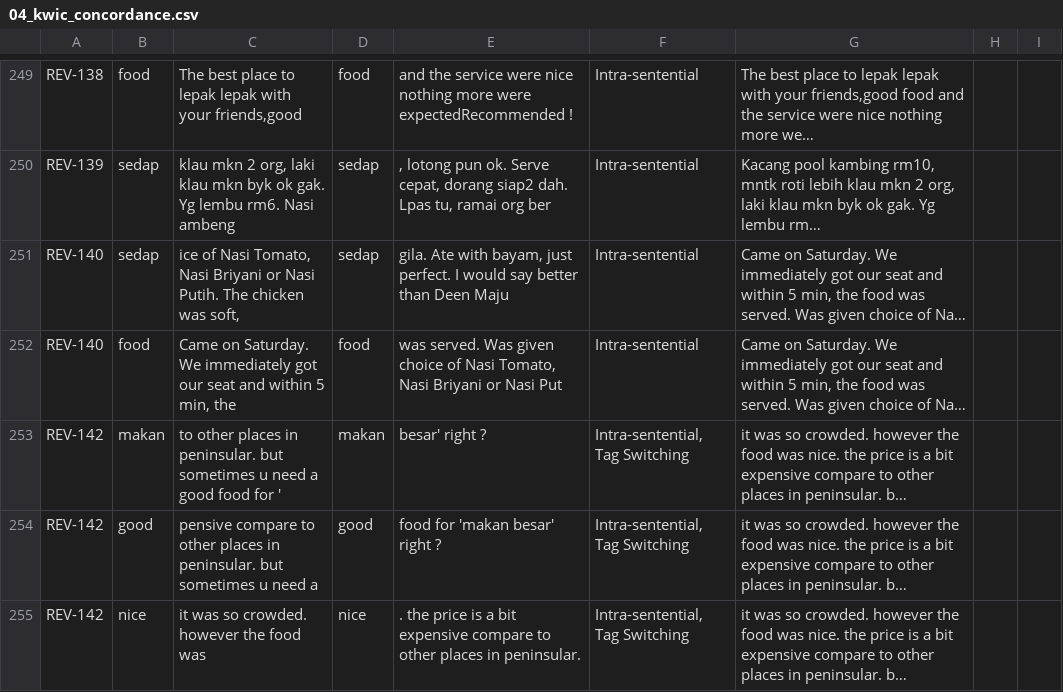
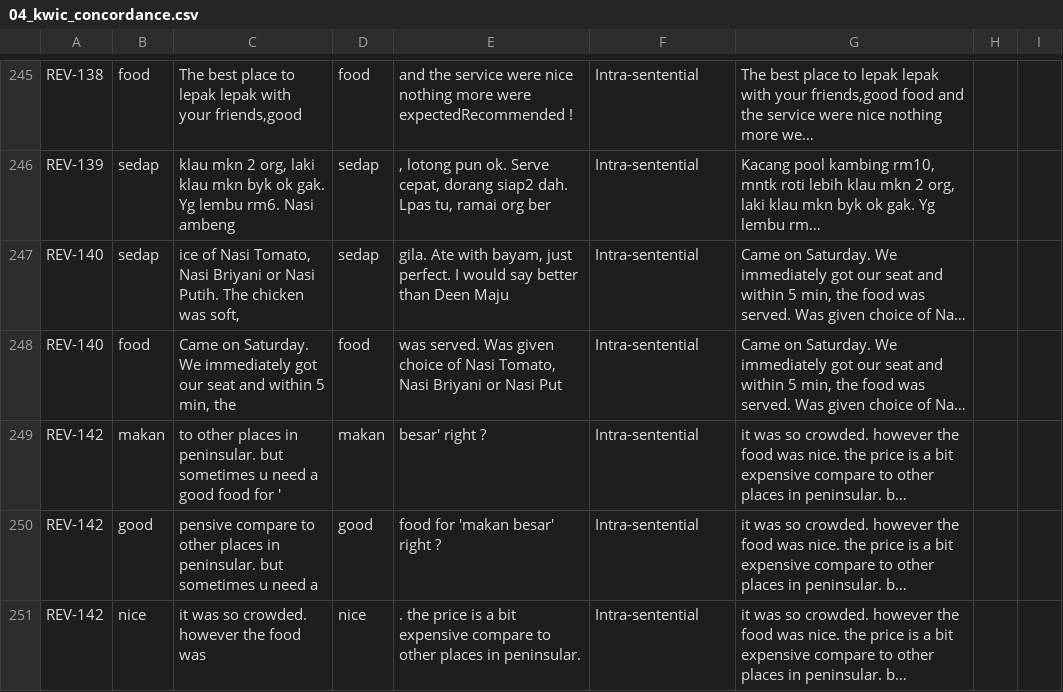
Before and after one commit to YongZhou02/cpc353-code-switching, a CSV file: data/CPC353_kwic_outputs/04_kwic_concordance.csv, drawn as a sheet; only a part is shown, gaps mark what is left out; long unchanged cells end in …; addresses are those after the commit; the diff covers the shown part only; the diff names each change by its address in the sheet, - before the commit and + after, or states it on an @@ line.

```diff
--- a/data/CPC353_kwic_outputs/04_kwic_concordance.csv
+++ b/data/CPC353_kwic_outputs/04_kwic_concordance.csv
-F249:F251: Intra-sentential, Tag Switching
+F249:F251: Intra-sentential
```
Also changed, not shown: 4 removed rows and 2 edited cells elsewhere in this file, analysis/validation/evidence/revised_qualitative_evidence.csv, data/CPC353_kwic_outputs/03_switching_type_combinations.csv, 9 other files.
